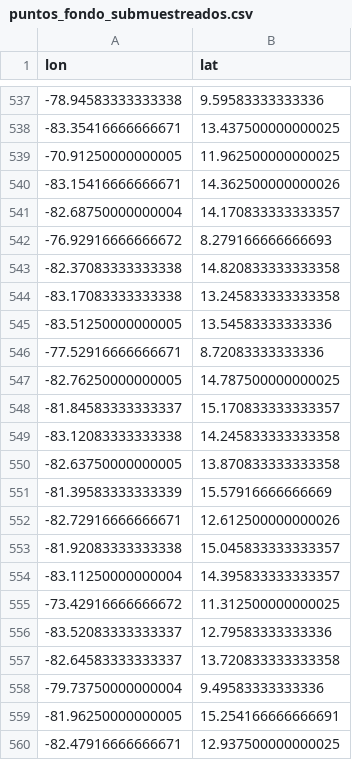
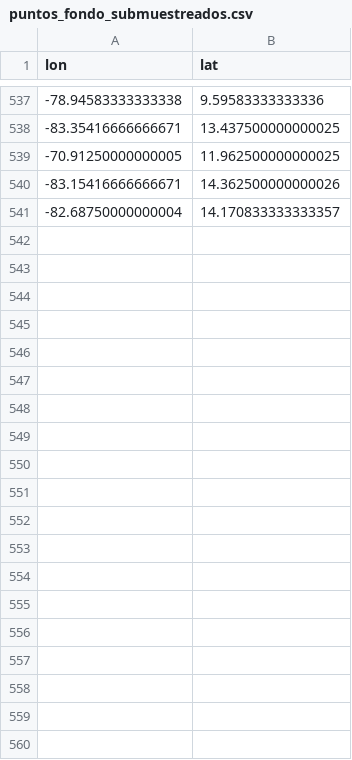
Before and after one commit to RcampoR/Nicho_Echinometra_lucunter, a CSV file: puntos_fondo_submuestreados.csv, drawn as a sheet; only a part is shown, gaps mark what is left out; the diff covers the shown part only; the diff names each change by its address in the sheet, - before the commit and + after, or states it on an @@ line.

```diff
--- a/puntos_fondo_submuestreados.csv
+++ b/puntos_fondo_submuestreados.csv
-row 542: -76.92916666666672 | 8.279166666666693
-row 543: -82.37083333333338 | 14.820833333333358
-row 544: -83.17083333333338 | 13.245833333333358
-row 545: -83.51250000000005 | 13.54583333333336
-row 546: -77.52916666666671 | 8.72083333333336
-row 547: -82.76250000000005 | 14.787500000000025
-row 548: -81.84583333333337 | 15.170833333333357
-row 549: -83.12083333333338 | 14.245833333333358
-row 550: -82.63750000000005 | 13.870833333333358
-row 551: -81.39583333333339 | 15.57916666666669
-row 552: -82.72916666666671 | 12.612500000000026
-row 553: -81.92083333333338 | 15.045833333333357
-row 554: -83.11250000000004 | 14.395833333333357
-row 555: -73.42916666666672 | 11.312500000000025
-row 556: -83.52083333333337 | 12.79583333333336
-row 557: -82.64583333333337 | 13.720833333333358
-row 558: -79.73750000000004 | 9.49583333333336
-row 559: -81.96250000000005 | 15.254166666666691
-row 560: -82.47916666666671 | 12.937500000000025
```
Also changed, not shown: 51 removed rows elsewhere in this file, datos_modelos.csv, valores_extraidos_E_lucunter_caribe.csv, 7 other files.
